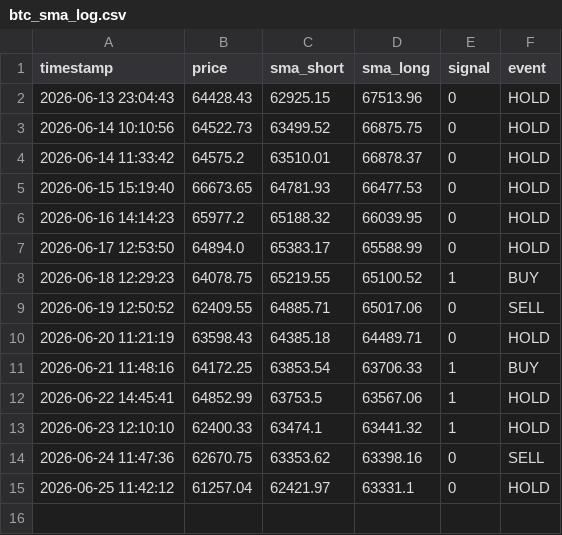
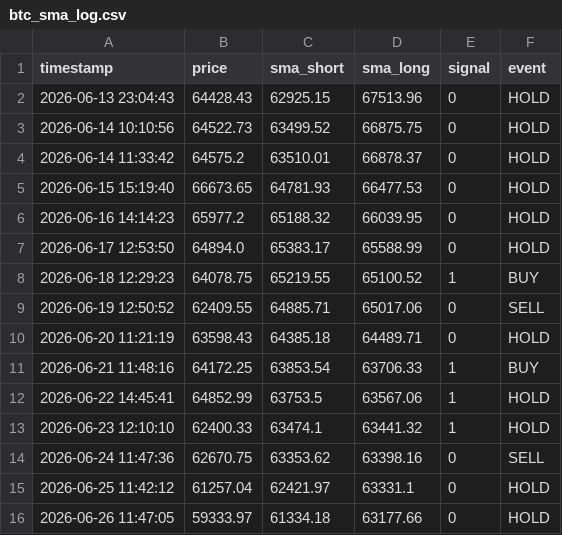
Before and after one commit to 1484-1029/btc-paper-trading-2, a CSV file: btc_sma_log.csv, drawn as a sheet.

```diff
--- a/btc_sma_log.csv
+++ b/btc_sma_log.csv
@@ -15 +15,2 @@ timestamp,price,sma_short,sma_long,signal,event
 2026-06-25 11:42:12,61257.04,62421.97,63331.1,0,HOLD
+2026-06-26 11:47:05,59333.97,61334.18,63177.66,0,HOLD
```
